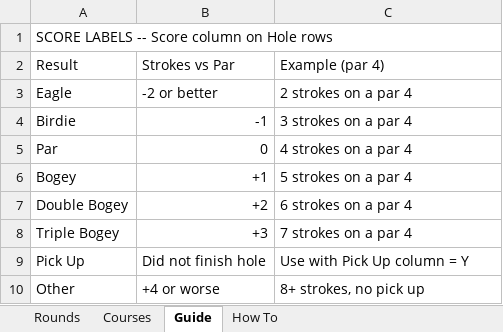
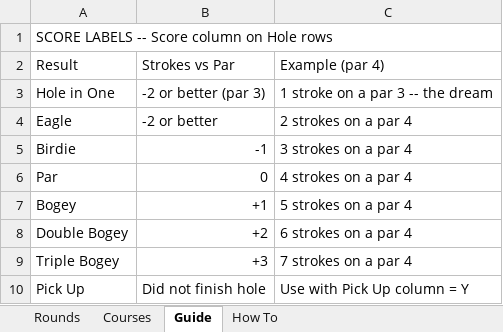
Before and after one commit to C-Fowler-Tech/golf-round-recap, an Excel workbook: Golf Round Recap.xlsx, sheet Guide, drawn as a sheet; only a part is shown; the shorter side is filled out with more unchanged rows; values as stored, in another font and other column widths than the file's, no cell formats; the diff names each change by its address in the sheet, - before the commit and + after, or states it on an @@ line.

```diff
--- a/Golf Round Recap.xlsx (sheet Guide)
+++ b/Golf Round Recap.xlsx (sheet Guide)
+row 3: Hole in One | -2 or better (par 3) | 1 stroke on a par 3 -- the dream
```
Also changed, not shown: cell formats, 2 other files.
